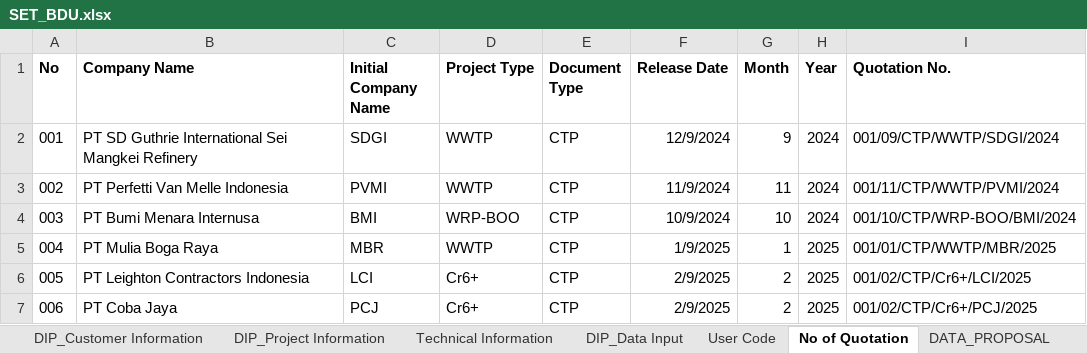
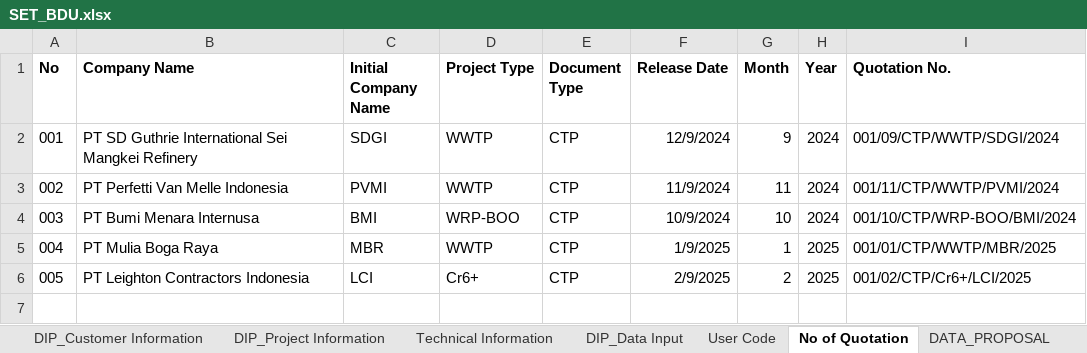
Before and after one commit to taufikhdyt01/DIAC-V, an Excel workbook: data/SET_BDU.xlsx, sheet No of Quotation, drawn as a sheet; values as stored, in another font and other column widths than the file's, no borders; the diff names each change by its address in the sheet, - before the commit and + after, or states it on an @@ line.

```diff
--- a/data/SET_BDU.xlsx (sheet No of Quotation)
+++ b/data/SET_BDU.xlsx (sheet No of Quotation)
-row 7: 006 | PT Coba Jaya | PCJ | Cr6+ | CTP | 2/9/2025 | 2 | 2025 | 001/02/CTP/Cr6+/PCJ/2025
```
Also changed, not shown: sheet DIP_Project Information, formulas that keep their value, 2 other files.
